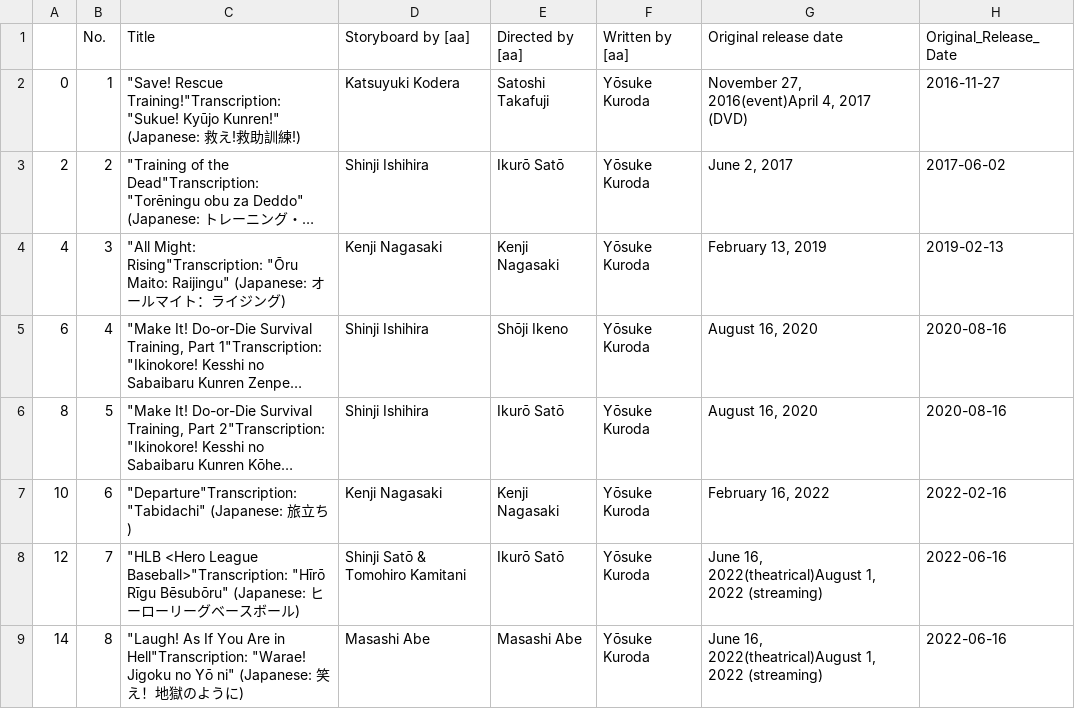
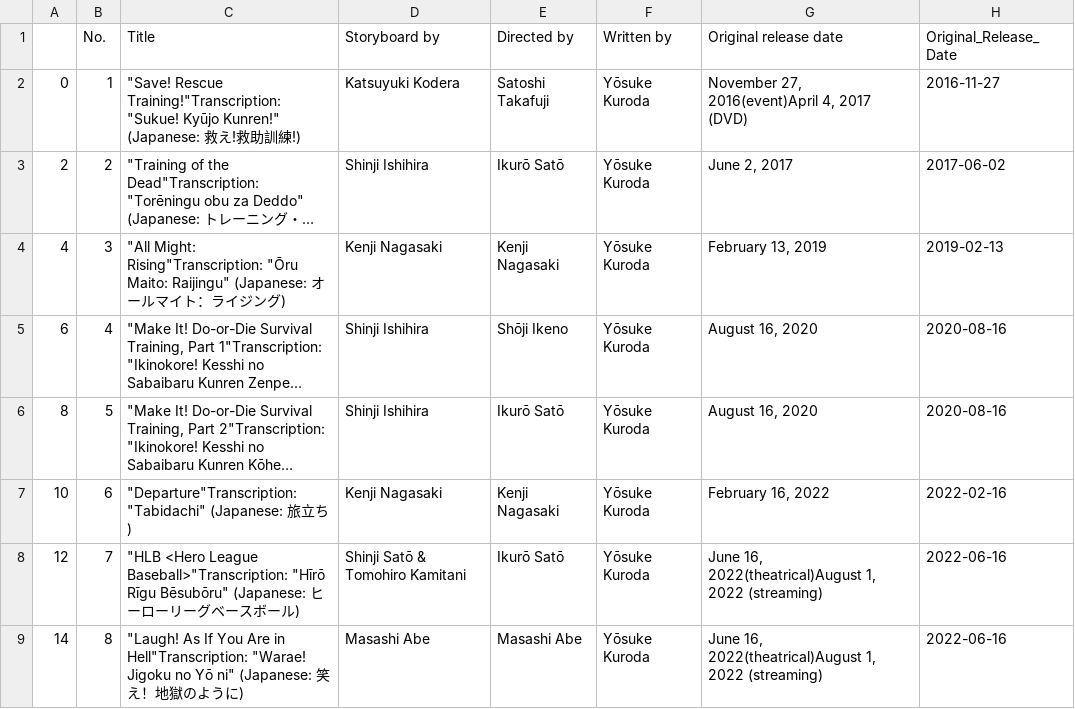
Before and after one commit to irwinjacky/AnimeShips, a CSV file: OVAs_clean.csv, drawn as a sheet; long unchanged cells end in ….

```diff
--- a/OVAs_clean.csv
+++ b/OVAs_clean.csv
@@ -1,2 +1,2 @@
-,No.,Title,Storyboard by [aa],Directed by [aa],Written by [aa],Original release date,Original_Release_Date
+,No.,Title,Storyboard by,Directed by,Written by,Original release date,Original_Release_Date
 0,1,"""Save! Rescue Training!""Transcription: ""Sukue! Kyūjo Kunren!"" (Japanese: 救え!救助訓練!)",Katsuyuki Kodera,Satoshi Takafuji,Yōsuke Kuroda,"November 27, 2016(event)April 4, 2017 (DVD)",2016-11-27
```
Also changed, not shown: Fun_Crunch_NA_clean.csv, Japan_HV_clean.csv, 5 other files.
